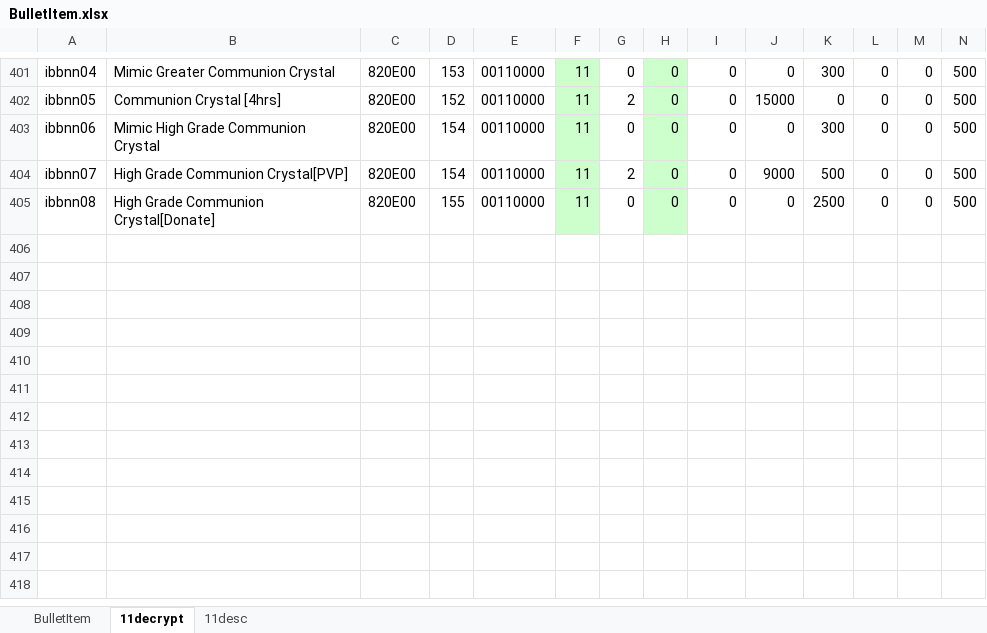
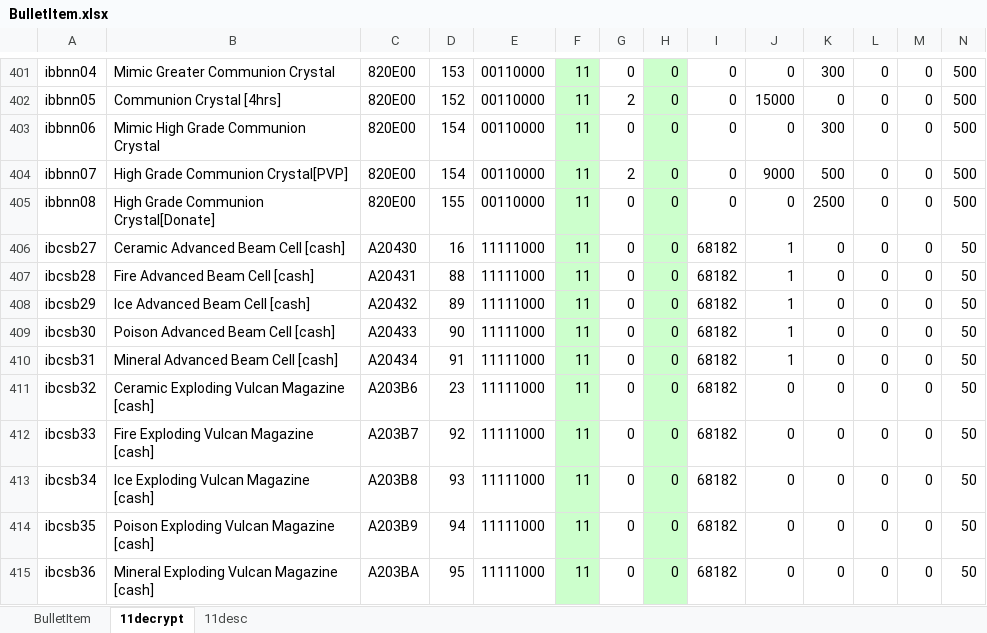
Before and after one commit to juangraydev/nexus-database, an Excel workbook: gu_in/Item.edf/11_BulletItem/BulletItem.xlsx, sheet 11decrypt, drawn as a sheet; only a part is shown, gaps mark what is left out; values as stored, in another font and other column widths than the file's, no borders; rows hold the shown columns only; the diff names each change by its address in the sheet, - before the commit and + after, or states it on an @@ line.

```diff
--- a/gu_in/Item.edf/11_BulletItem/BulletItem.xlsx (sheet 11decrypt)
+++ b/gu_in/Item.edf/11_BulletItem/BulletItem.xlsx (sheet 11decrypt)
+row 406: ibcsb27 | Ceramic Advanced Beam Cell [cash] | A20430 | 16 | 11111000 | 11 | 0 | 0 | 68182 | 1 | 0 | 0 | 0 | 50
+row 407: ibcsb28 | Fire Advanced Beam Cell [cash] | A20431 | 88 | 11111000 | 11 | 0 | 0 | 68182 | 1 | 0 | 0 | 0 | 50
+row 408: ibcsb29 | Ice Advanced Beam Cell [cash] | A20432 | 89 | 11111000 | 11 | 0 | 0 | 68182 | 1 | 0 | 0 | 0 | 50
+row 409: ibcsb30 | Poison Advanced Beam Cell [cash] | A20433 | 90 | 11111000 | 11 | 0 | 0 | 68182 | 1 | 0 | 0 | 0 | 50
+row 410: ibcsb31 | Mineral Advanced Beam Cell [cash] | A20434 | 91 | 11111000 | 11 | 0 | 0 | 68182 | 1 | 0 | 0 | 0 | 50
+row 411: ibcsb32 | Ceramic Exploding Vulcan Magazine [cash] | A203B6 | 23 | 11111000 | 11 | 0 | 0 | 68182 | 0 | 0 | 0 | 0 | 50
+row 412: ibcsb33 | Fire Exploding Vulcan Magazine [cash] | A203B7 | 92 | 11111000 | 11 | 0 | 0 | 68182 | 0 | 0 | 0 | 0 | 50
+row 413: ibcsb34 | Ice Exploding Vulcan Magazine [cash] | A203B8 | 93 | 11111000 | 11 | 0 | 0 | 68182 | 0 | 0 | 0 | 0 | 50
+row 414: ibcsb35 | Poison Exploding Vulcan Magazine [cash] | A203B9 | 94 | 11111000 | 11 | 0 | 0 | 68182 | 0 | 0 | 0 | 0 | 50
+row 415: ibcsb36 | Mineral Exploding Vulcan Magazine [cash] | A203BA | 95 | 11111000 | 11 | 0 | 0 | 68182 | 0 | 0 | 0 | 0 | 50
```
Also changed, not shown: sheet BulletItem, gu_in/ItemCash.edf/CashShop.xlsx, 5 other files.
